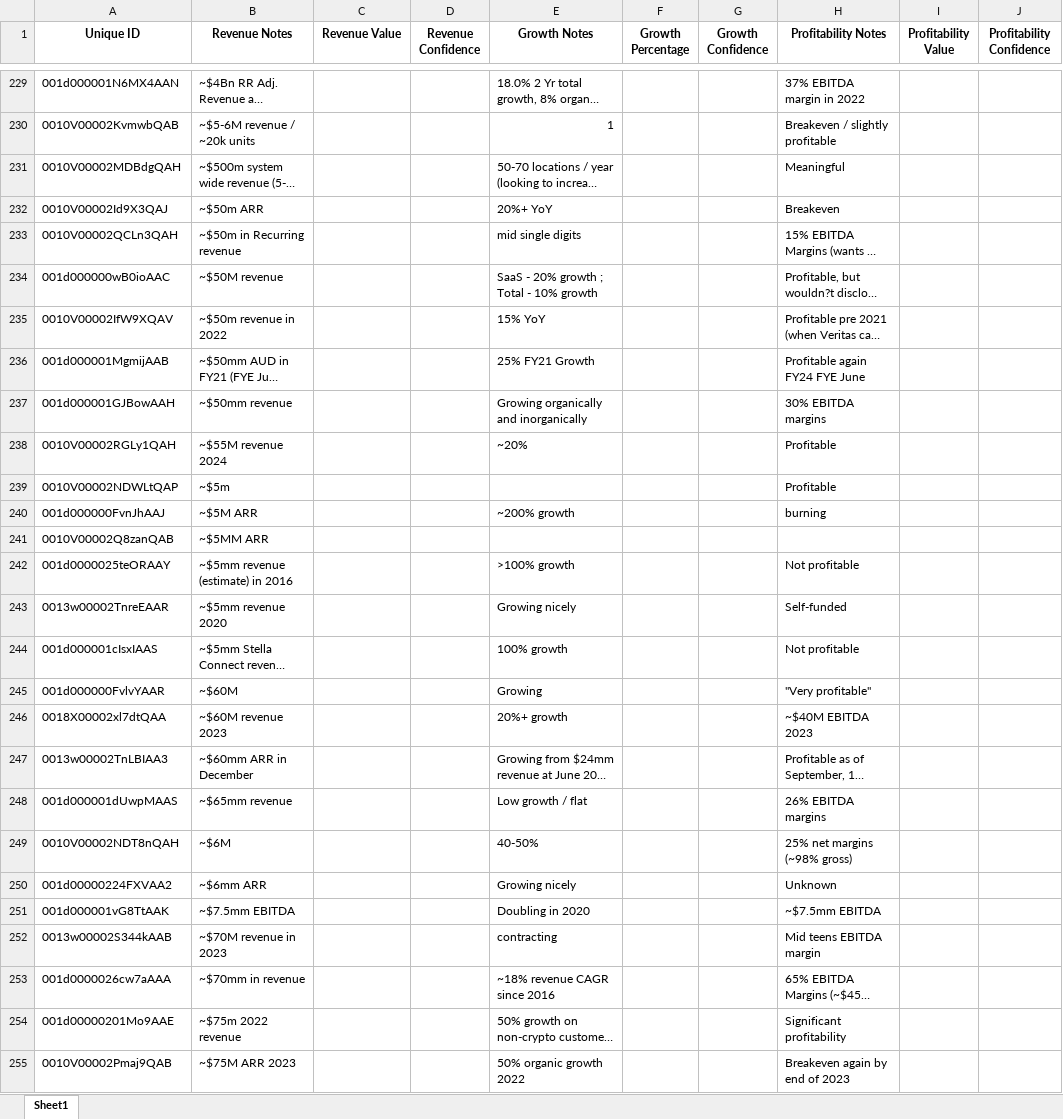
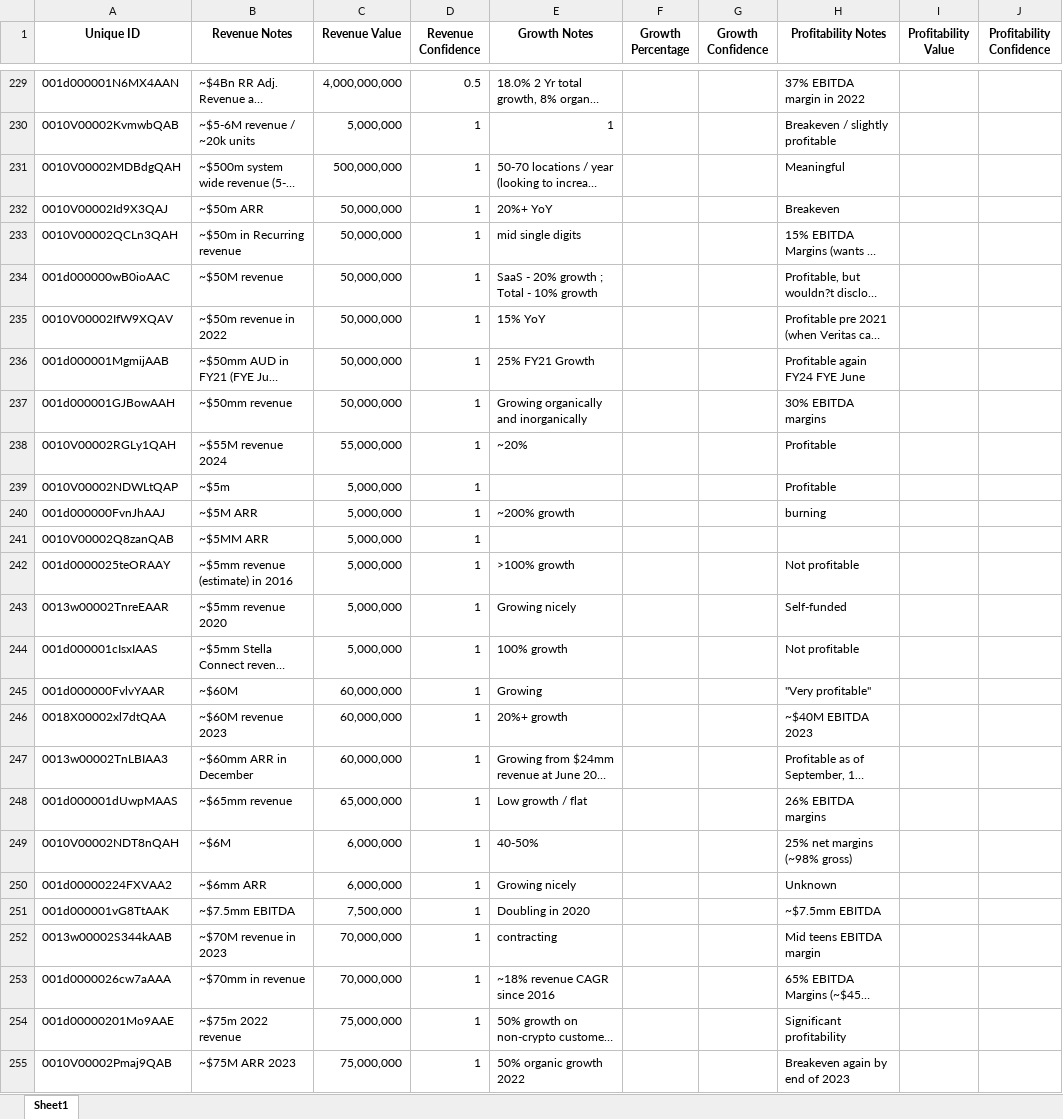
Before and after one commit to leogretz2/Kang_Projects, an Excel workbook: Data_Extraction/file_folder/Updated_Data_Extraction.xlsx, sheet Sheet1, drawn as a sheet; only a part is shown, gaps mark what is left out; long unchanged cells end in …; values as stored, in another font and other column widths than the file's, no borders; the diff covers the shown part only; the diff names each change by its address in the sheet, - before the commit and + after, or states it on an @@ line.

Commit message:
Confirmed working (pretty well) revenue prompt

```diff
--- a/Data_Extraction/file_folder/Updated_Data_Extraction.xlsx (sheet Sheet1)
+++ b/Data_Extraction/file_folder/Updated_Data_Extraction.xlsx (sheet Sheet1)
-C229 (Revenue Value): (empty)
+C229 (Revenue Value): 4,000,000,000
-D229 (Revenue Confidence): (empty)
+D229 (Revenue Confidence): 0.5
-C230 (Revenue Value): (empty)
+C230 (Revenue Value): 5,000,000
-D230:D255 (Revenue Confidence): (empty)
+D230:D255 (Revenue Confidence): 1
-C231 (Revenue Value): (empty)
+C231 (Revenue Value): 500,000,000
-C232:C237 (Revenue Value): (empty)
+C232:C237 (Revenue Value): 50,000,000
-C238 (Revenue Value): (empty)
+C238 (Revenue Value): 55,000,000
-C239:C244 (Revenue Value): (empty)
+C239:C244 (Revenue Value): 5,000,000
-C245:C247 (Revenue Value): (empty)
+C245:C247 (Revenue Value): 60,000,000
-C248 (Revenue Value): (empty)
+C248 (Revenue Value): 65,000,000
-C249:C250 (Revenue Value): (empty)
+C249:C250 (Revenue Value): 6,000,000
-C251 (Revenue Value): (empty)
+C251 (Revenue Value): 7,500,000
-C252:C253 (Revenue Value): (empty)
+C252:C253 (Revenue Value): 70,000,000
-C254:C255 (Revenue Value): (empty)
+C254:C255 (Revenue Value): 75,000,000
```
Also changed, not shown: 152 edited cells elsewhere in this sheet, Data_Extraction/file_folder/Data_Extraction.xlsx, Data_Extraction/file_folder/Data_Extraction_Copy.xlsx, 3 other files.
